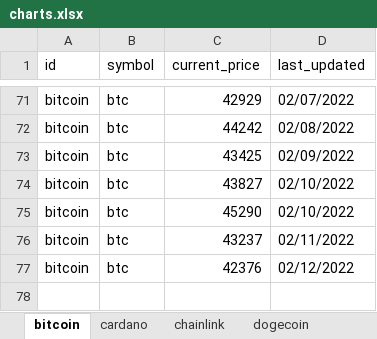
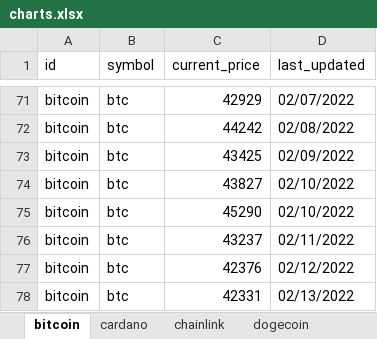
Before and after one commit to dfinke/TrackCrypto, an Excel workbook: charts.xlsx, sheet bitcoin, drawn as a sheet; only a part is shown, gaps mark what is left out; values as stored, in another font and other column widths than the file's, no borders; charts and pictures not drawn; the diff names each change by its address in the sheet, - before the commit and + after, or states it on an @@ line.

```diff
--- a/charts.xlsx (sheet bitcoin)
+++ b/charts.xlsx (sheet bitcoin)
+row 78: bitcoin | btc | 42331 | 02/13/2022
```
Also changed, not shown: sheet cardano, sheet uniswap, sheet chainlink, sheet solana, sheet litecoin, sheet ethereum, 1 more sheet, charts or pictures, coins.xlsx.
